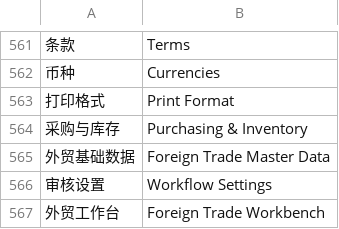
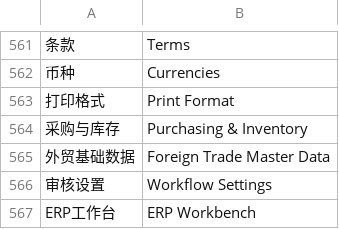
Before and after one commit to nexsjournal/general-erp-web, a CSV file: apps/general_erp/general_erp/translations/en.csv, drawn as a sheet; only a part is shown, gaps mark what is left out; removed rows and columns are numbered as before the commit, all else as after; the diff names each change by its address in the sheet, - before the commit and + after, or states it on an @@ line.

Commit message:
feat(T-rename): 外贸工作台→ERP工作台 全局统一（workspace/sidebar/desktop_icon/侧边栏/首页路由/翻译/文档/初始化脚本）

```diff
--- a/apps/general_erp/general_erp/translations/en.csv
+++ b/apps/general_erp/general_erp/translations/en.csv
-row 567: 外贸工作台 | Foreign Trade Workbench
+row 567: ERP工作台 | ERP Workbench
```
Also changed, not shown: 9 other files.
